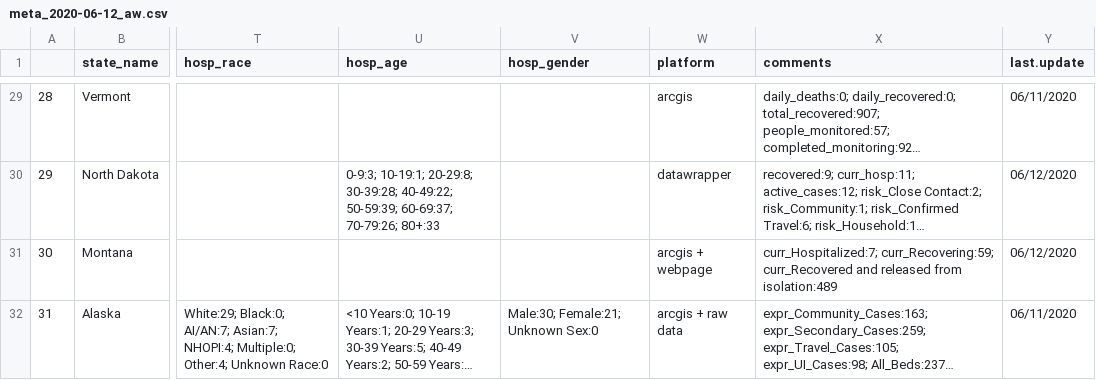
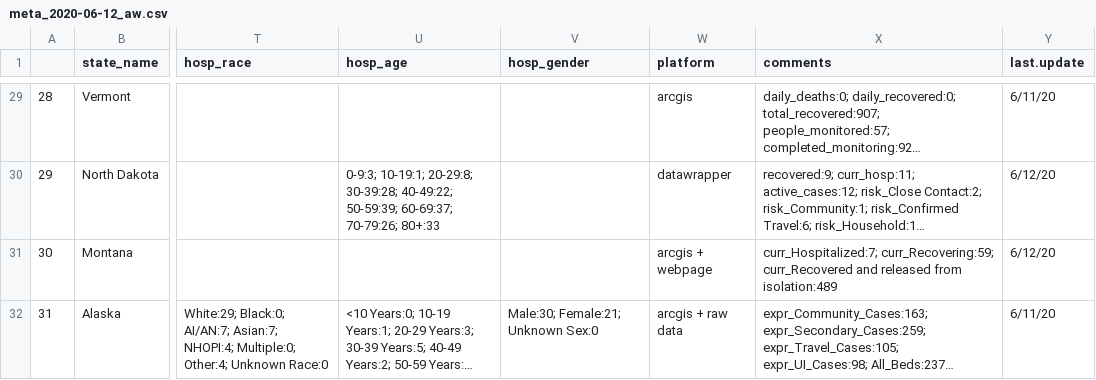
Before and after one commit to therandomwa/covid_us_states_tracking, a CSV file: Data/raw_states/meta_2020-06-12_aw.csv, drawn as a sheet; only a part is shown, gaps mark what is left out; long unchanged cells end in …; the diff covers the shown part only; the diff names each change by its address in the sheet, - before the commit and + after, or states it on an @@ line.

Commit message:
data clean up 06/12

```diff
--- a/Data/raw_states/meta_2020-06-12_aw.csv
+++ b/Data/raw_states/meta_2020-06-12_aw.csv
-Y29 (last.update): 06/11/2020
+Y29 (last.update): 6/11/20
-Y30:Y31 (last.update): 06/12/2020
+Y30:Y31 (last.update): 6/12/20
-Y32 (last.update): 06/11/2020
+Y32 (last.update): 6/11/20
```
Also changed, not shown: 44 edited cells elsewhere in this file, Data/raw_states/meta_final_20200612.csv, 2 other files.
